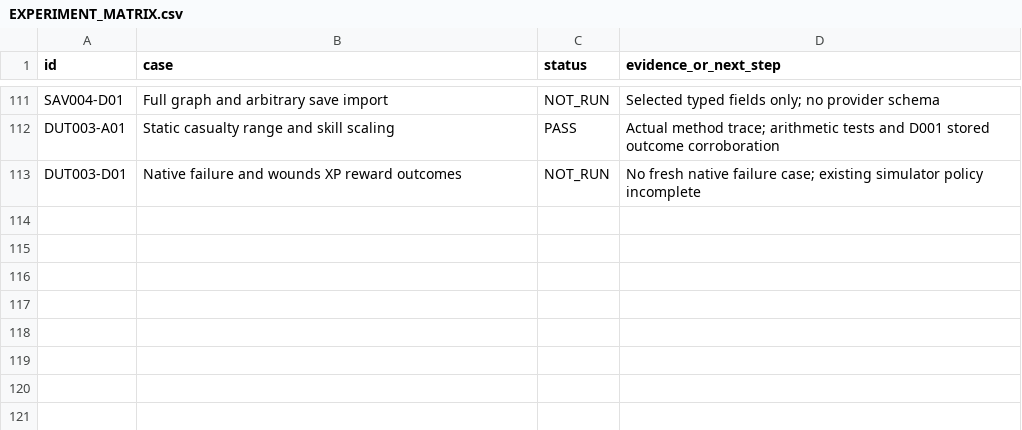
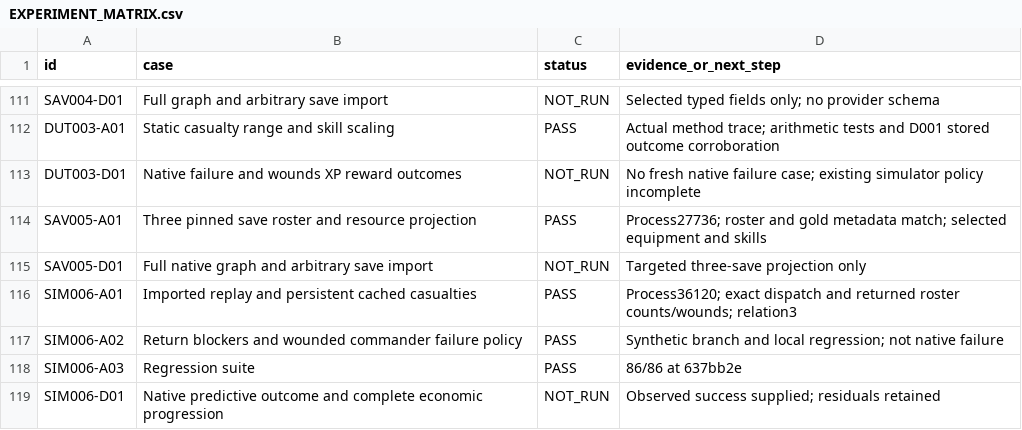
Before and after one commit to andreivonmariano-dotcom/BANNERLORD, a CSV file: ResearchLab/EXPERIMENT_MATRIX.csv, drawn as a sheet; only a part is shown, gaps mark what is left out.

Commit message:
Record actual roster import and cached casualty experiment evidence with residuals

```diff
--- a/ResearchLab/EXPERIMENT_MATRIX.csv
+++ b/ResearchLab/EXPERIMENT_MATRIX.csv
@@ -113 +113,7 @@
 "DUT003-D01","Native failure and wounds XP reward outcomes","NOT_RUN","No fresh native failure case; existing simulator policy incomplete"
+"SAV005-A01","Three pinned save roster and resource projection","PASS","Process27736; roster and gold metadata match; selected equipment and skills"
+"SAV005-D01","Full native graph and arbitrary save import","NOT_RUN","Targeted three-save projection only"
+"SIM006-A01","Imported replay and persistent cached casualties","PASS","Process36120; exact dispatch and returned roster counts/wounds; relation3"
+"SIM006-A02","Return blockers and wounded commander failure policy","PASS","Synthetic branch and local regression; not native failure"
+"SIM006-A03","Regression suite","PASS","86/86 at 637bb2e"
+"SIM006-D01","Native predictive outcome and complete economic progression","NOT_RUN","Observed success supplied; residuals retained"
```
Also changed, not shown: ResearchLab/CATALOG.csv, ResearchLab/Failures/REGISTER.csv, 7 other files.
